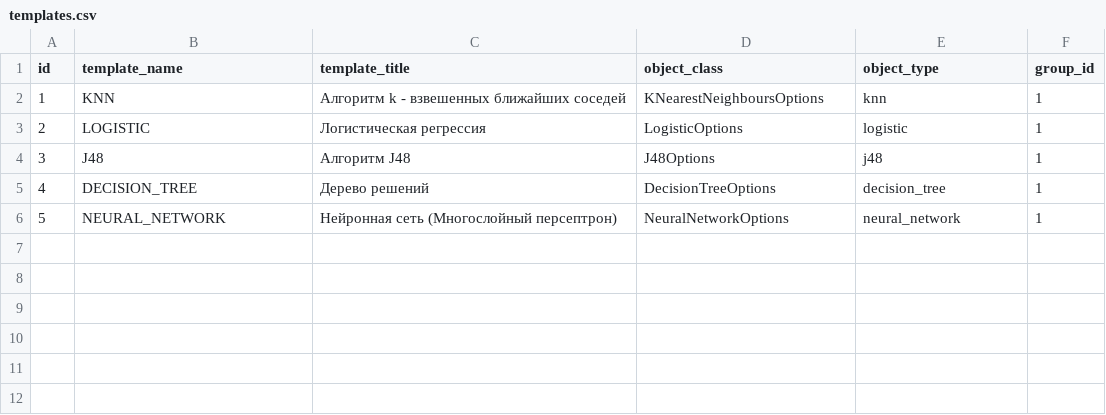
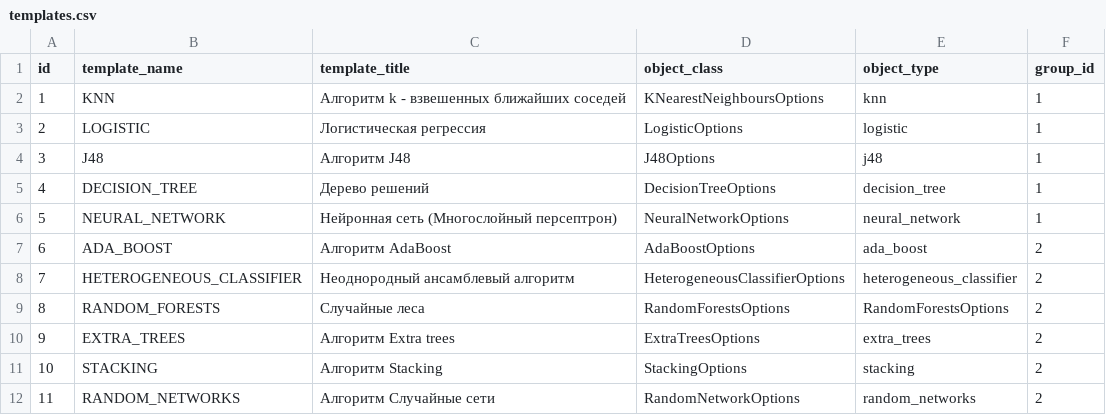
Before and after one commit to Stonnos/eca-service, a CSV file: eca-server/src/main/resources/classifiers-form-templates/templates.csv, drawn as a sheet.

Commit message:
#ES-203 - added ensemble classifiers form templates

```diff
--- a/eca-server/src/main/resources/classifiers-form-templates/templates.csv
+++ b/eca-server/src/main/resources/classifiers-form-templates/templates.csv
@@ -6 +6,7 @@ id;template_name;template_title;object_class;object_type;group_id
 5;NEURAL_NETWORK;Нейронная сеть (Многослойный персептрон);NeuralNetworkOptions;neural_network;1
+6;ADA_BOOST;Алгоритм AdaBoost;AdaBoostOptions;ada_boost;2
+7;HETEROGENEOUS_CLASSIFIER;Неоднородный ансамблевый алгоритм;HeterogeneousClassifierOptions;heterogeneous_classifier;2
+8;RANDOM_FORESTS;Случайные леса;RandomForestsOptions;RandomForestsOptions;2
+9;EXTRA_TREES;Алгоритм Extra trees;ExtraTreesOptions;extra_trees;2
+10;STACKING;Алгоритм Stacking;StackingOptions;stacking;2
+11;RANDOM_NETWORKS;Алгоритм Случайные сети;RandomNetworkOptions;random_networks;2
```
Also changed, not shown: eca-server/src/main/resources/classifiers-form-templates/form-field-dictionaries-values.csv, eca-server/src/main/resources/classifiers-form-templates/form-fields.csv, 3 other files.
